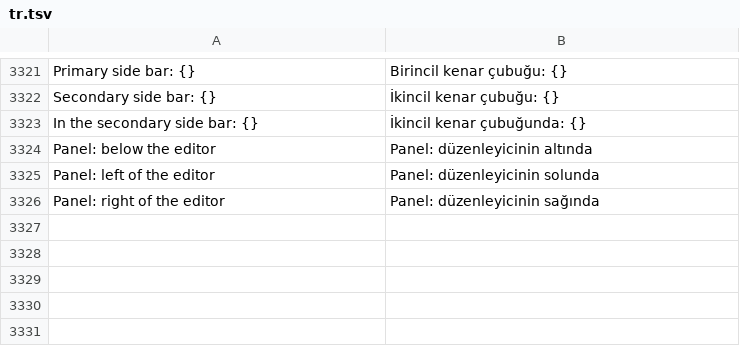
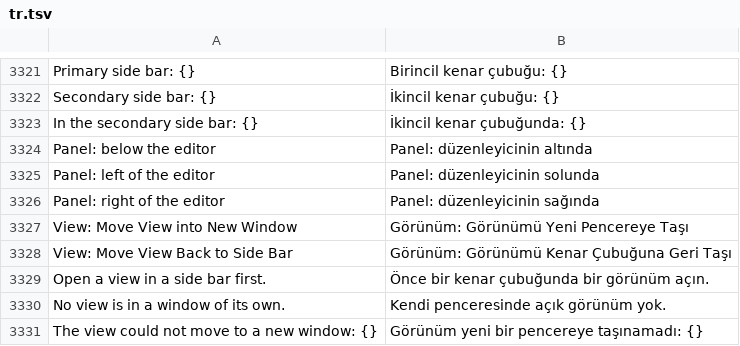
Before and after one commit to doancan/codeyard, a TSV file: crates/app/locales/tr.tsv, drawn as a sheet; only a part is shown, gaps mark what is left out; the diff names each change by its address in the sheet, - before the commit and + after, or states it on an @@ line.

Commit message:
feat(ui): side views in windows of their own
View: Move View into New Window draws the open side view (Explorer, Search,
Source Control, Run and Debug, Testing, Remote Explorer, Extensions) in an OS
window of its own: the same view and state, drawn there instead of in a side
bar. The window carries the workbench's actions; while it is in use, menus and
pickers asked for by the view open there. The view's icon and commands bring
the window forward. Closing it, Cmd-W there or View: Move View Back to Side Bar
puts the view back in the side bar it came from.

The windows are saved with the folder (versioned, bounded) and restored with
it on an attached display; they close, returning their views, when the folder
or the connection changes or the main window closes. Their accessibility tree
holds the view's part of the workbench's tree, which the main window's leaves
out. The accessibility tree tests move to a11y_tests.rs to keep a11y.rs within
its budget.

```diff
--- a/crates/app/locales/tr.tsv
+++ b/crates/app/locales/tr.tsv
+row 3327: View: Move View into New Window | Görünüm: Görünümü Yeni Pencereye Taşı
+row 3328: View: Move View Back to Side Bar | Görünüm: Görünümü Kenar Çubuğuna Geri Taşı
+row 3329: Open a view in a side bar first. | Önce bir kenar çubuğunda bir görünüm açın.
+row 3330: No view is in a window of its own. | Kendi penceresinde açık görünüm yok.
+row 3331: The view could not move to a new window: {} | Görünüm yeni bir pencereye taşınamadı: {}
```
Also changed, not shown: crates/app/locales/template.tsv, 22 other files.
